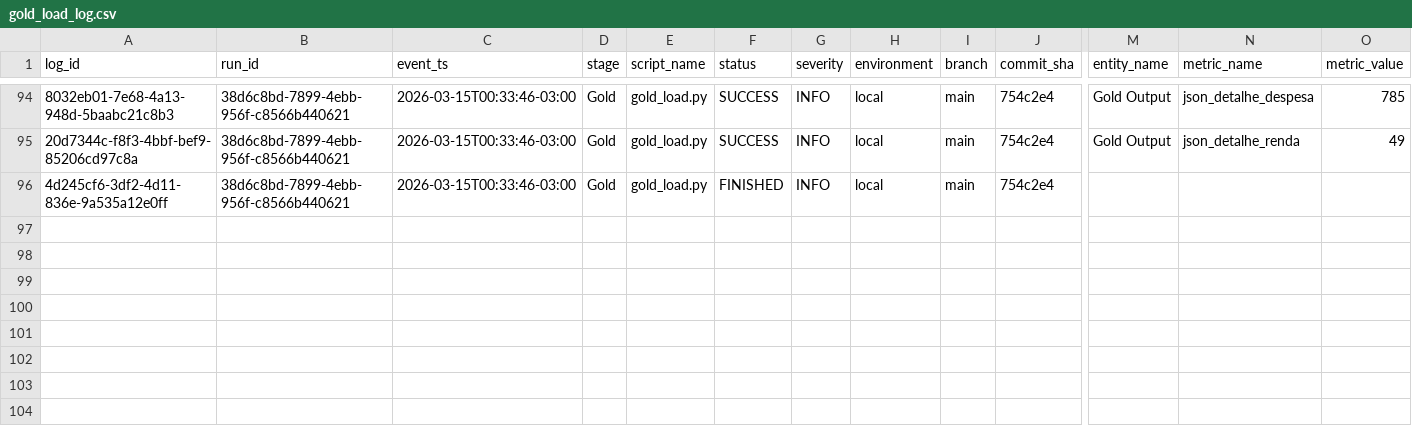
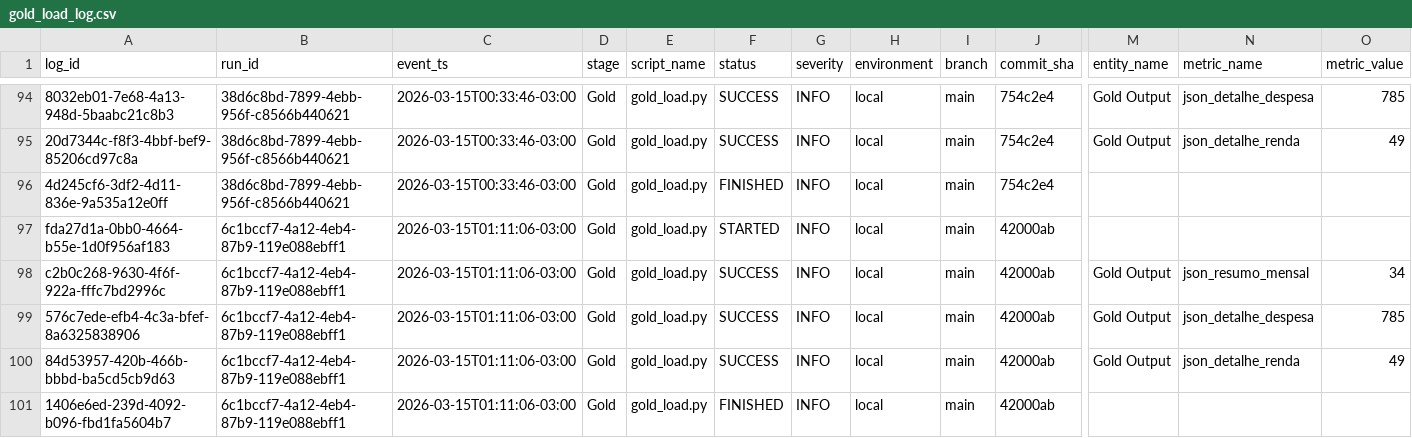
Before and after one commit to LuanChristianSilva/automacao-financeira-medalhao, a CSV file: logs/gold_load_log.csv, drawn as a sheet; only a part is shown, gaps mark what is left out; rows hold the shown columns only; the diff names each change by its address in the sheet, - before the commit and + after, or states it on an @@ line.

```diff
--- a/logs/gold_load_log.csv
+++ b/logs/gold_load_log.csv
+row 97: fda27d1a-0bb0-4664-b55e-1d0f956af183 | 6c1bccf7-4a12-4eb4-87b9-119e088ebff1 | 2026-03-15T01:11:06-03:00 | Gold | gold_load.py | STARTED | INFO | local | main | 42000ab
+row 98: c2b0c268-9630-4f6f-922a-fffc7bd2996c | 6c1bccf7-4a12-4eb4-87b9-119e088ebff1 | 2026-03-15T01:11:06-03:00 | Gold | gold_load.py | SUCCESS | INFO | local | main | 42000ab | Gold Output | json_resumo_mensal | 34
+row 99: 576c7ede-efb4-4c3a-bfef-8a6325838906 | 6c1bccf7-4a12-4eb4-87b9-119e088ebff1 | 2026-03-15T01:11:06-03:00 | Gold | gold_load.py | SUCCESS | INFO | local | main | 42000ab | Gold Output | json_detalhe_despesa | 785
+row 100: 84d53957-420b-466b-bbbd-ba5cd5cb9d63 | 6c1bccf7-4a12-4eb4-87b9-119e088ebff1 | 2026-03-15T01:11:06-03:00 | Gold | gold_load.py | SUCCESS | INFO | local | main | 42000ab | Gold Output | json_detalhe_renda | 49
+row 101: 1406e6ed-239d-4092-b096-fbd1fa5604b7 | 6c1bccf7-4a12-4eb4-87b9-119e088ebff1 | 2026-03-15T01:11:06-03:00 | Gold | gold_load.py | FINISHED | INFO | local | main | 42000ab
```
Also changed, not shown: logs/extractor_log.csv, logs/gold_indicators_log.csv, 2 other files.
